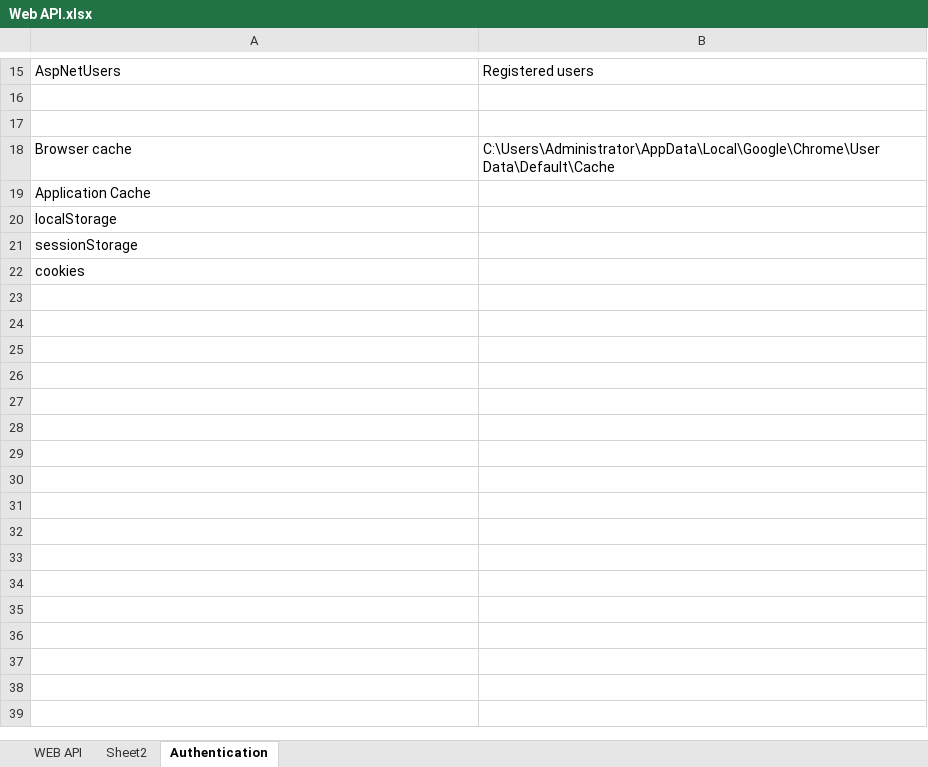
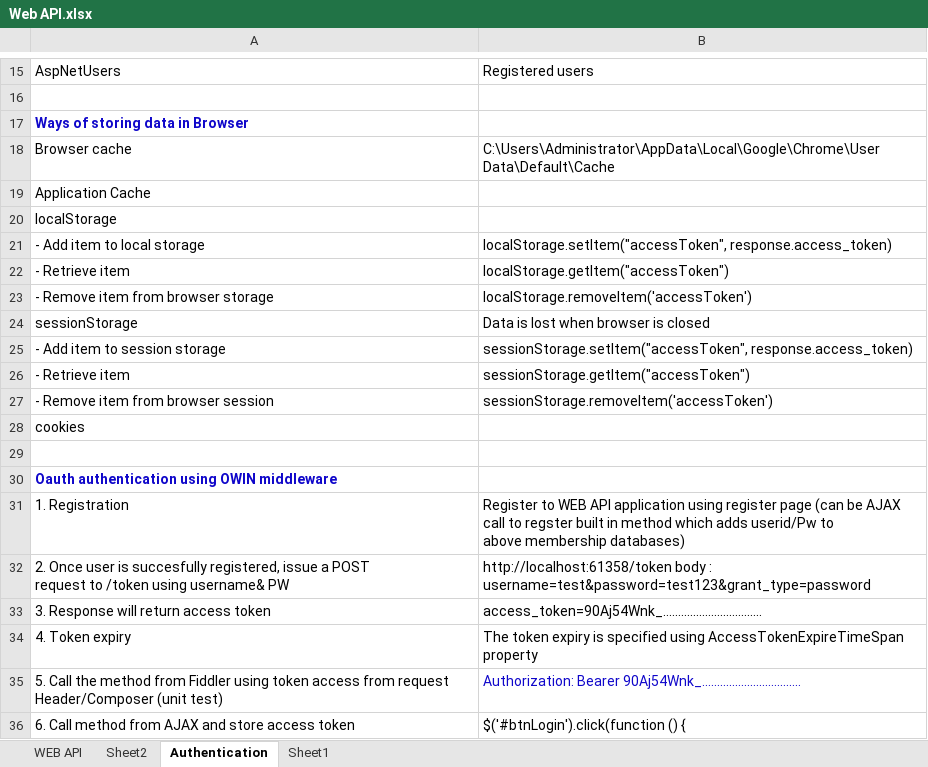
Before and after one commit to maganti99/DotNet_Notes, an Excel workbook: Webservices/Web API.xlsx, sheet Authentication, drawn as a sheet; only a part is shown, gaps mark what is left out; values as stored, in another font and other column widths than the file's, no borders; addresses are those after the commit; ↵ is a line break in a cell; the diff covers the shown part only; the diff names each change by its address in the sheet, - before the commit and + after, or states it on an @@ line.

```diff
--- a/Webservices/Web API.xlsx (sheet Authentication)
+++ b/Webservices/Web API.xlsx (sheet Authentication)
+sheet tab: Sheet1
-A17: (empty)
+A17: Ways of storing data in Browser
+row 21: - Add item to local storage | localStorage.setItem("accessToken", response.access_token)
+row 22: - Retrieve item | localStorage.getItem("accessToken")
+row 23: - Remove item from browser storage | localStorage.removeItem('accessToken')
-B24: (empty)
+B24: Data is lost when browser is closed
+row 25: - Add item to session storage | sessionStorage.setItem("accessToken", response.access_token)
+row 26: - Retrieve item | sessionStorage.getItem("accessToken")
+row 27: - Remove item from browser session | sessionStorage.removeItem('accessToken')
+row 29: (empty)
+row 30: Oauth authentication using OWIN middleware
+row 31: 1. Registration | Register to WEB API application using register page (can be AJAX call to regster built in method which adds userid/Pw to ↵ above membership databases)
+row 32: 2. Once user is succesfully registered, issue a POST ↵ request to /token using username& PW | http://localhost:61358/token body : username=test&password=test123&grant_type=password
+row 33: 3. Response will return access token | access_token=90Aj54Wnk_.................................
+row 34: 4. Token expiry | The token expiry is specified using AccessTokenExpireTimeSpan property
+row 35: 5. Call the method from Fiddler using token access from request Header/Composer (unit test) | Authorization: Bearer 90Aj54Wnk_.................................
+row 36: 6. Call method from AJAX and store access token | $('#btnLogin').click(function () {
```
Also changed, not shown: 47 added rows and cell formats elsewhere in this sheet, sheet WEB API.
